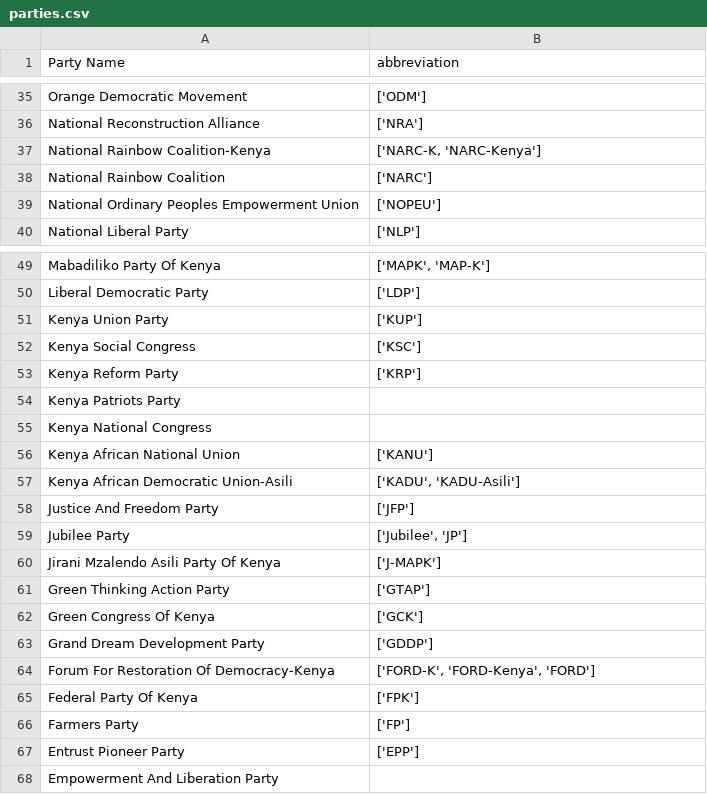
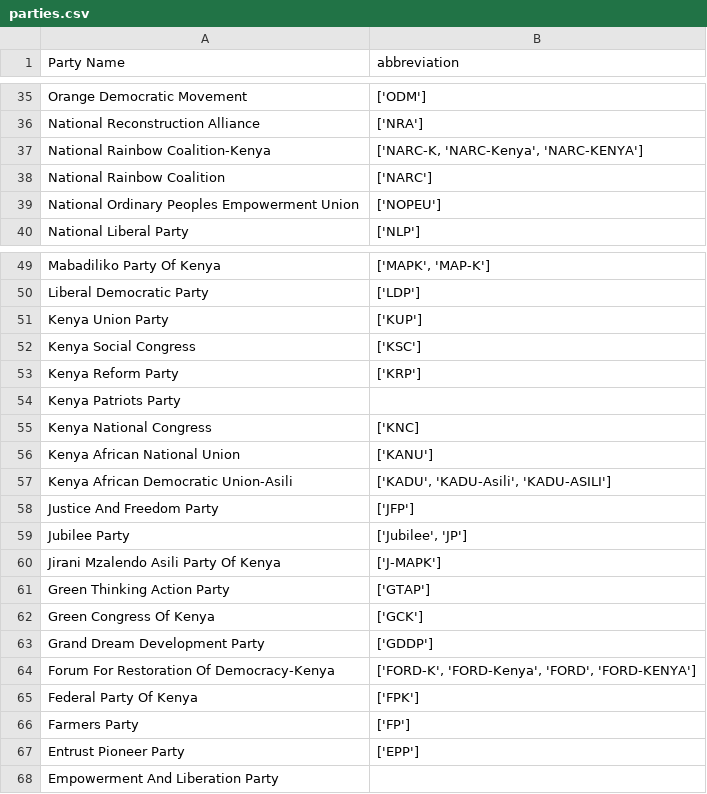
Before and after one commit to JoyMalinda/SerikaliMap-Backend, a CSV file: data/parties.csv, drawn as a sheet; only a part is shown, gaps mark what is left out; the diff covers the shown part only.

```diff
--- a/data/parties.csv
+++ b/data/parties.csv
@@ -36,3 +36,3 @@ Orange Democratic Movement,"['ODM']"
 National Reconstruction Alliance,"['NRA']"
-National Rainbow Coalition-Kenya,"['NARC-K, 'NARC-Kenya']"
+National Rainbow Coalition-Kenya,"['NARC-K, 'NARC-Kenya', 'NARC-KENYA']"
 National Rainbow Coalition,"['NARC']"
@@ -54,5 +54,5 @@ Kenya Reform Party,"['KRP']"
 Kenya Patriots Party,
-Kenya National Congress,
+Kenya National Congress,"['KNC]"
 Kenya African National Union,"['KANU']"
-Kenya African Democratic Union-Asili,"['KADU', 'KADU-Asili']"
+Kenya African Democratic Union-Asili,"['KADU', 'KADU-Asili', 'KADU-ASILI']"
 Justice And Freedom Party,"['JFP']"
@@ -63,3 +63,3 @@ Green Congress Of Kenya,"['GCK']"
 Grand Dream Development Party,"['GDDP']"
-Forum For Restoration Of Democracy-Kenya,"['FORD-K', 'FORD-Kenya', 'FORD']"
+Forum For Restoration Of Democracy-Kenya,"['FORD-K', 'FORD-Kenya', 'FORD', 'FORD-KENYA']"
 Federal Party Of Kenya,"['FPK']"
```
Also changed, not shown: 2 added rows and 9 edited cells elsewhere in this file, data/2022/governors.csv, data/2022/senators.csv, 12 other files.
